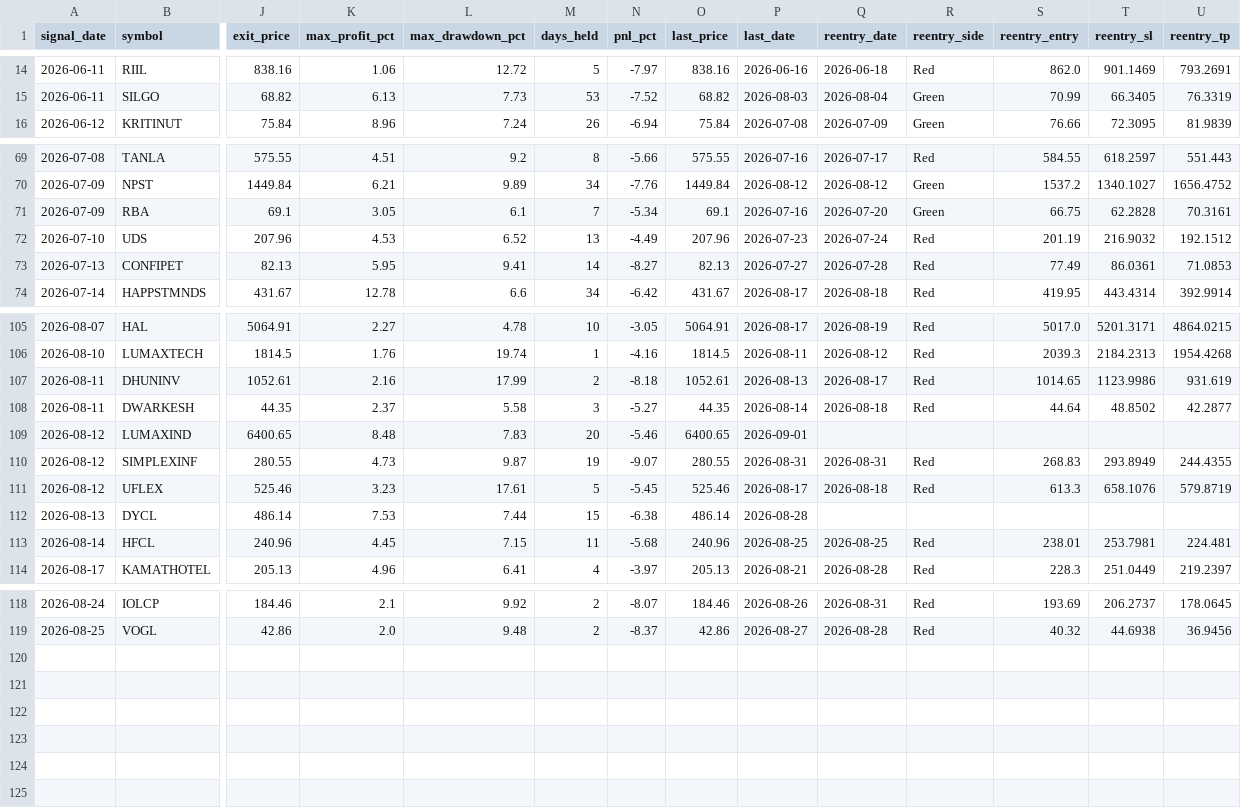
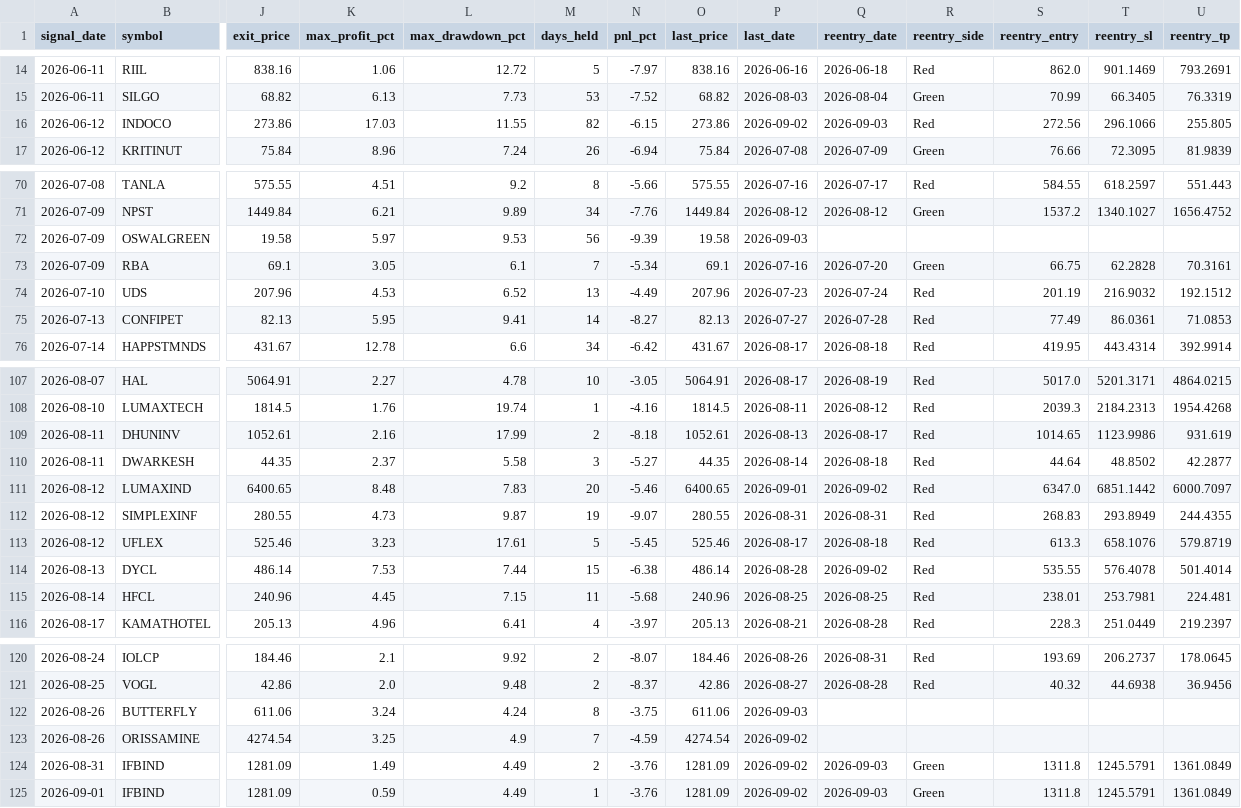
Before and after one commit to faizjio7011-code/checking-trade-signals, a CSV file: report_in/sl_hit.csv, drawn as a sheet; only a part is shown, gaps mark what is left out; addresses are those after the commit; rows hold the shown columns only; the diff names each change by its address in the sheet, - before the commit and + after, or states it on an @@ line.

```diff
--- a/report_in/sl_hit.csv
+++ b/report_in/sl_hit.csv
+row 16: 2026-06-12 | INDOCO | 273.86 | 17.03 | 11.55 | 82 | -6.15 | 273.86 | 2026-09-02 | 2026-09-03 | Red | 272.56 | 296.1066 | 255.805
+row 72: 2026-07-09 | OSWALGREEN | 19.58 | 5.97 | 9.53 | 56 | -9.39 | 19.58 | 2026-09-03
-Q111 (reentry_date): (empty)
+Q111 (reentry_date): 2026-09-02
-R111 (reentry_side): (empty)
+R111 (reentry_side): Red
-S111 (reentry_entry): (empty)
+S111 (reentry_entry): 6347.0
-T111 (reentry_sl): (empty)
+T111 (reentry_sl): 6851.1442
-U111 (reentry_tp): (empty)
+U111 (reentry_tp): 6000.7097
-Q114 (reentry_date): (empty)
+Q114 (reentry_date): 2026-09-02
-R114 (reentry_side): (empty)
+R114 (reentry_side): Red
-S114 (reentry_entry): (empty)
+S114 (reentry_entry): 535.55
-T114 (reentry_sl): (empty)
+T114 (reentry_sl): 576.4078
-U114 (reentry_tp): (empty)
+U114 (reentry_tp): 501.4014
+row 122: 2026-08-26 | BUTTERFLY | 611.06 | 3.24 | 4.24 | 8 | -3.75 | 611.06 | 2026-09-03
+row 123: 2026-08-26 | ORISSAMINE | 4274.54 | 3.25 | 4.9 | 7 | -4.59 | 4274.54 | 2026-09-02
+row 124: 2026-08-31 | IFBIND | 1281.09 | 1.49 | 4.49 | 2 | -3.76 | 1281.09 | 2026-09-02 | 2026-09-03 | Green | 1311.8 | 1245.5791 | 1361.0849
+row 125: 2026-09-01 | IFBIND | 1281.09 | 0.59 | 4.49 | 1 | -3.76 | 1281.09 | 2026-09-02 | 2026-09-03 | Green | 1311.8 | 1245.5791 | 1361.0849
```
Also changed, not shown: report/reentry.csv, report/sl_hit.csv, 6 other files.
